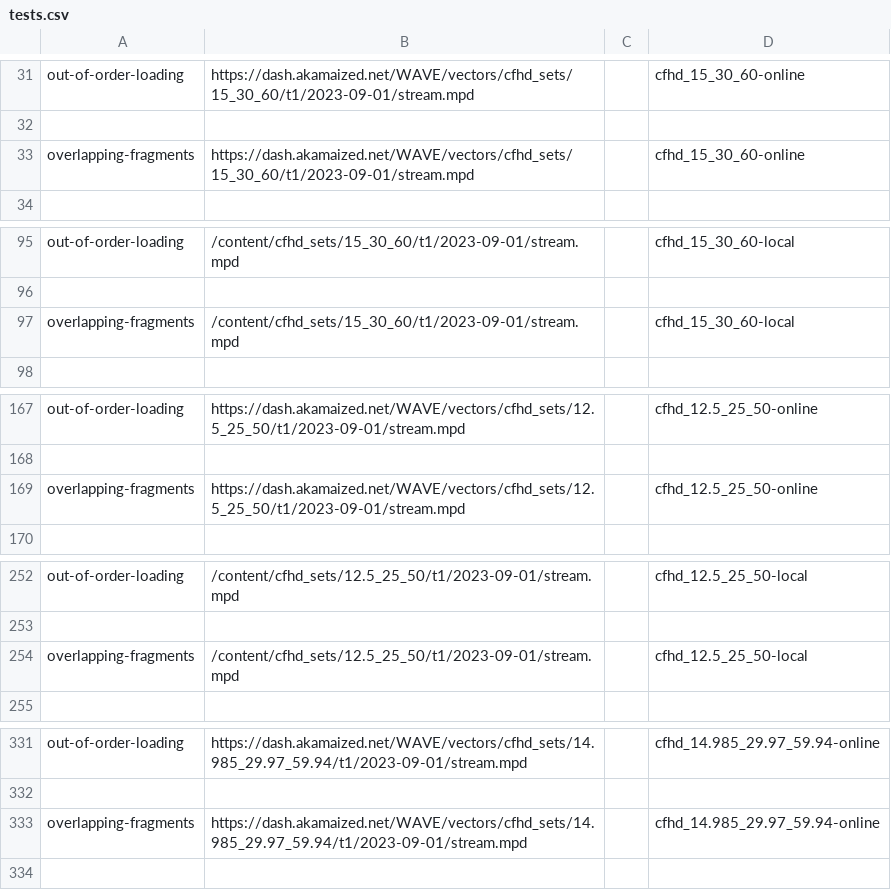
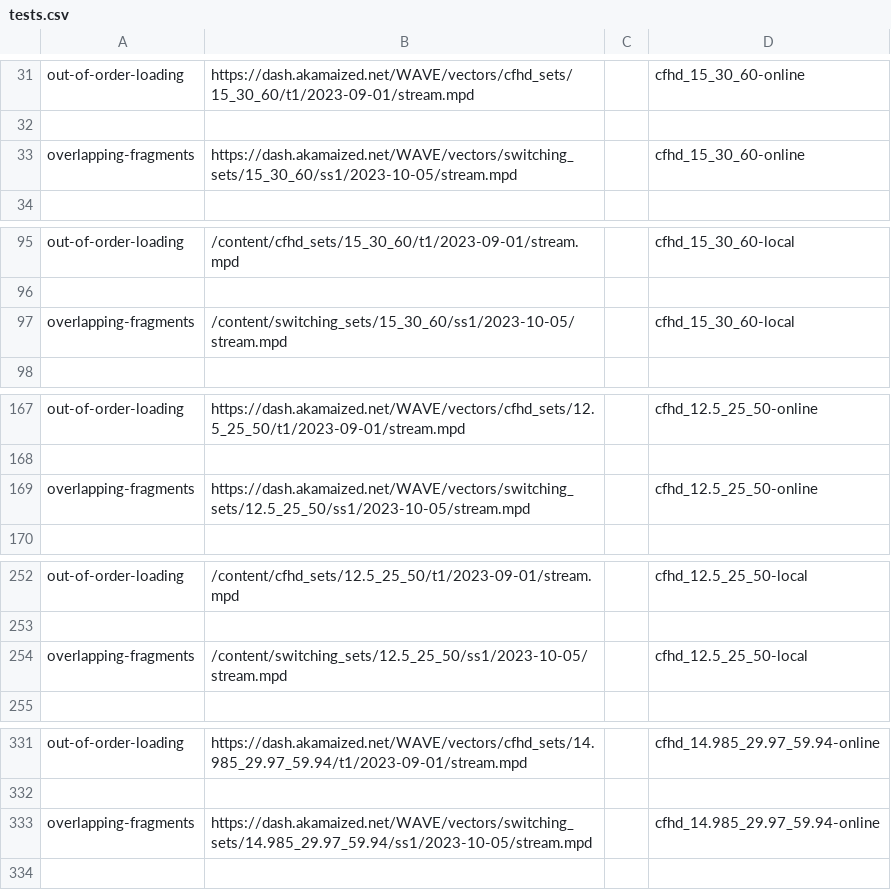
Before and after one commit to cta-wave/dpctf-tests, a CSV file: tests.csv, drawn as a sheet; only a part is shown, gaps mark what is left out; the diff covers the shown part only.

Commit message:
feat: change content for overlapping fragment test to ss1

```diff
--- a/tests.csv
+++ b/tests.csv
@@ -32,3 +32,3 @@
 
-"overlapping-fragments","https://dash.akamaized.net/WAVE/vectors/cfhd_sets/15_30_60/t1/2023-09-01/stream.mpd","","cfhd_15_30_60-online"
+"overlapping-fragments","https://dash.akamaized.net/WAVE/vectors/switching_sets/15_30_60/ss1/2023-10-05/stream.mpd","","cfhd_15_30_60-online"
 
@@ -96,3 +96,3 @@
 
-"overlapping-fragments","/content/cfhd_sets/15_30_60/t1/2023-09-01/stream.mpd","","cfhd_15_30_60-local"
+"overlapping-fragments","/content/switching_sets/15_30_60/ss1/2023-10-05/stream.mpd","","cfhd_15_30_60-local"
 
@@ -168,3 +168,3 @@
 
-"overlapping-fragments","https://dash.akamaized.net/WAVE/vectors/cfhd_sets/12.5_25_50/t1/2023-09-01/stream.mpd","","cfhd_12.5_25_50-online"
+"overlapping-fragments","https://dash.akamaized.net/WAVE/vectors/switching_sets/12.5_25_50/ss1/2023-10-05/stream.mpd","","cfhd_12.5_25_50-online"
 
@@ -253,3 +253,3 @@
 
-"overlapping-fragments","/content/cfhd_sets/12.5_25_50/t1/2023-09-01/stream.mpd","","cfhd_12.5_25_50-local"
+"overlapping-fragments","/content/switching_sets/12.5_25_50/ss1/2023-10-05/stream.mpd","","cfhd_12.5_25_50-local"
 
@@ -332,3 +332,3 @@
 
-"overlapping-fragments","https://dash.akamaized.net/WAVE/vectors/cfhd_sets/14.985_29.97_59.94/t1/2023-09-01/stream.mpd","","cfhd_14.985_29.97_59.94-online"
+"overlapping-fragments","https://dash.akamaized.net/WAVE/vectors/switching_sets/14.985_29.97_59.94/ss1/2023-10-05/stream.mpd","","cfhd_14.985_29.97_59.94-online"
 
```
Also changed, not shown: 1 edited cell elsewhere in this file, 15 other files.
